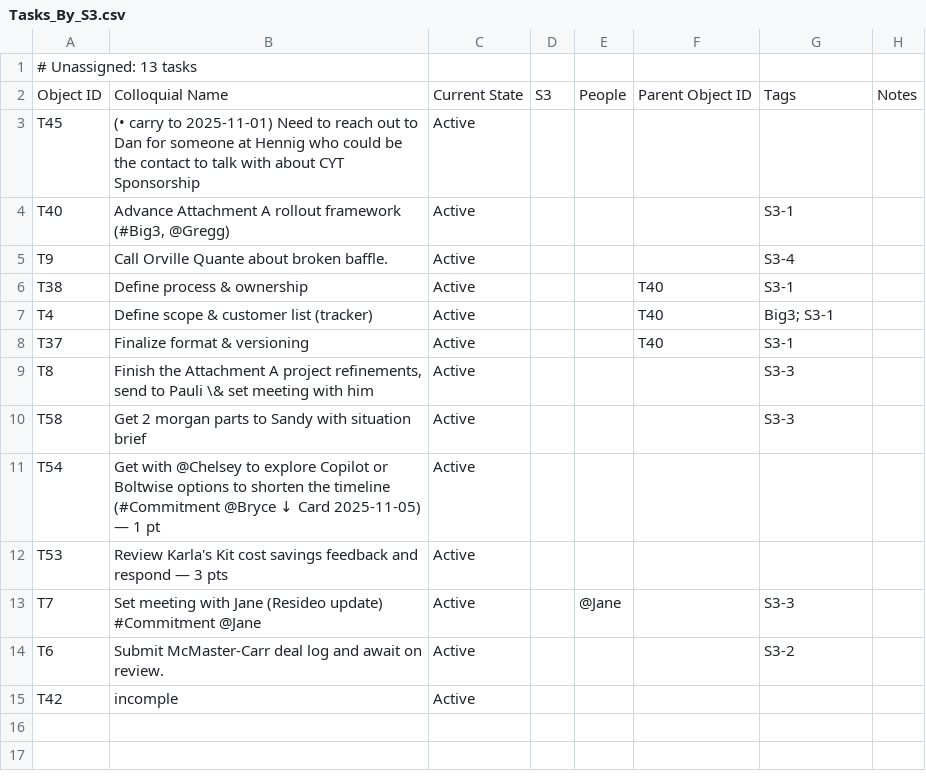
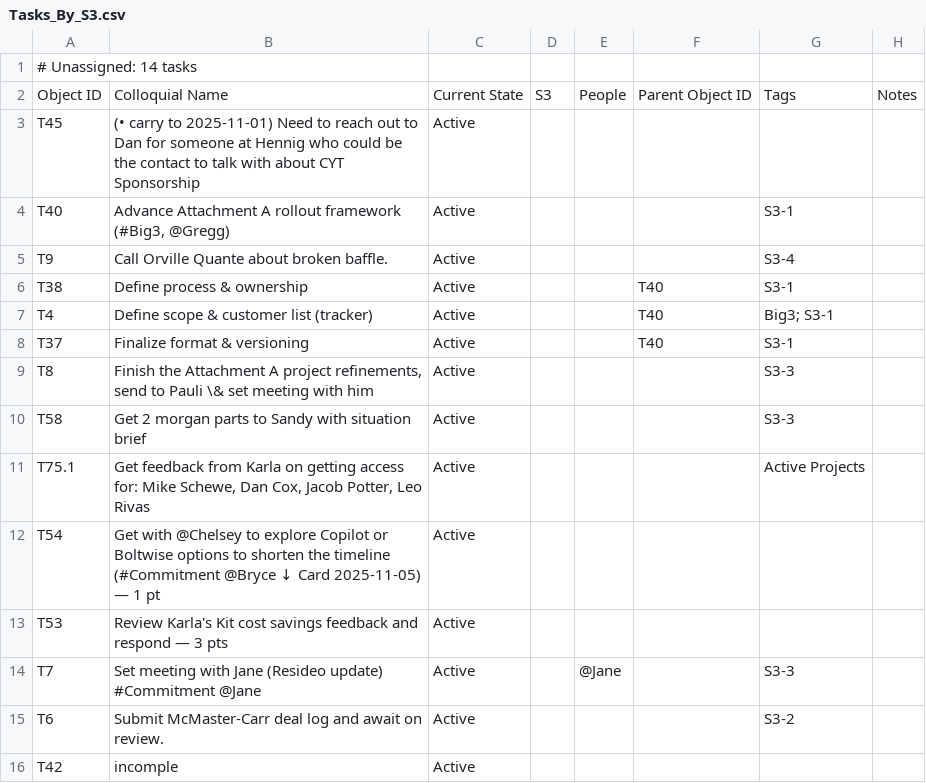
Before and after one commit to mikesturm/Kinetic, a CSV file: Views/Tasks_By_S3.csv, drawn as a sheet.

```diff
--- a/Views/Tasks_By_S3.csv
+++ b/Views/Tasks_By_S3.csv
@@ -1,2 +1,2 @@
-# Unassigned: 13 tasks
+# Unassigned: 14 tasks
 Object ID,Colloquial Name,Current State,S3,People,Parent Object ID,Tags,Notes
@@ -10,2 +10,3 @@ T8,"Finish the Attachment A project refinements, send to Pauli \& set meeting wi
 T58,Get 2 morgan parts to Sandy with situation brief,Active,,,,S3-3,
+T75.1,"Get feedback from Karla on getting access for: Mike Schewe, Dan Cox, Jacob Potter, Leo Rivas",Active,,,,Active Projects,
 T54,Get with @Chelsey to explore Copilot or Boltwise options to shorten the timeline (#Commitment @Bryce ↓ Card 2025-11-05) — 1 pt,Active,,,,,
```
Also changed, not shown: Kinetic-ID-Index.csv, Views/Tasks_Active.csv, 3 other files.
